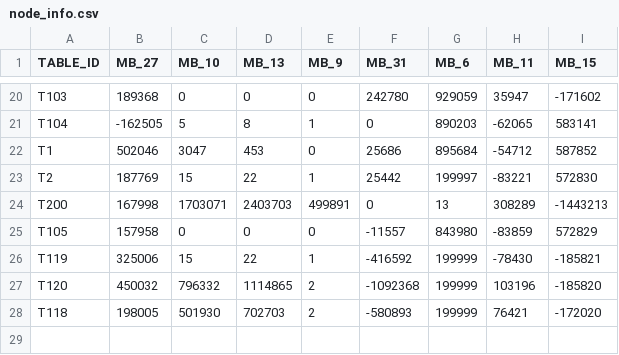
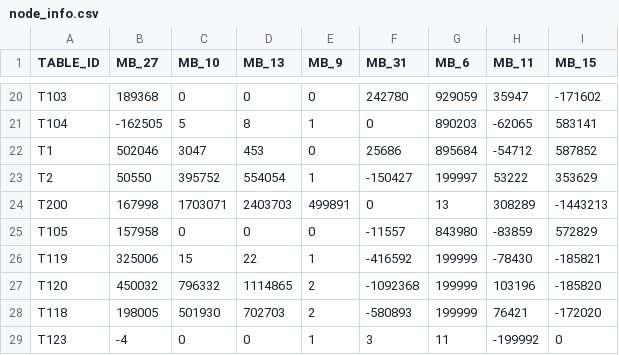
Before and after one commit to 2kkman/tactracer_robot, a CSV file: bumblebee/config/carrier_itx/node_info.csv, drawn as a sheet; only a part is shown, gaps mark what is left out.

```diff
--- a/bumblebee/config/carrier_itx/node_info.csv
+++ b/bumblebee/config/carrier_itx/node_info.csv
@@ -22,3 +22,3 @@ T104	-162505	5	8	1	0	890203	-62065	583141
 T1	502046	3047	453	0	25686	895684	-54712	587852
-T2	187769	15	22	1	25442	199997	-83221	572830
+T2	50550	395752	554054	1	-150427	199997	53222	353629
 T200	167998	1703071	2403703	499891	0	13	308289	-1443213
@@ -28 +28,2 @@ T120	450032	796332	1114865	2	-1092368	199999	103196	-185820
 T118	198005	501930	702703	2	-580893	199999	76421	-172020
+T123	-4	0	0	1	3	11	-199992	0
```
Also changed, not shown: bumblebee/config/carrier_itx/node_info_with_node.csv, 30 other files.
